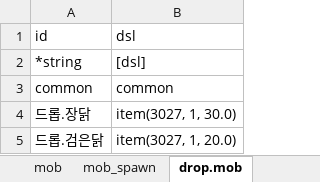
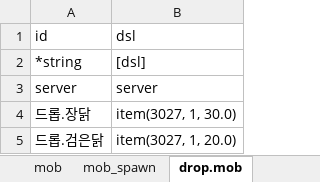
Before and after one commit to boyism80/fb, an Excel workbook: resources/table/mob.xlsx, sheet drop.mob, drawn as a sheet; only a part is shown; values as stored, in another font and other column widths than the file's, no borders; removed rows and columns are numbered as before the commit, all else as after; the diff names each change by its address in the sheet, - before the commit and + after, or states it on an @@ line.

Commit message:
scope 잘못들어간거 수정

```diff
--- a/resources/table/mob.xlsx (sheet drop.mob)
+++ b/resources/table/mob.xlsx (sheet drop.mob)
-row 3: common | common
+row 3: server | server
```
